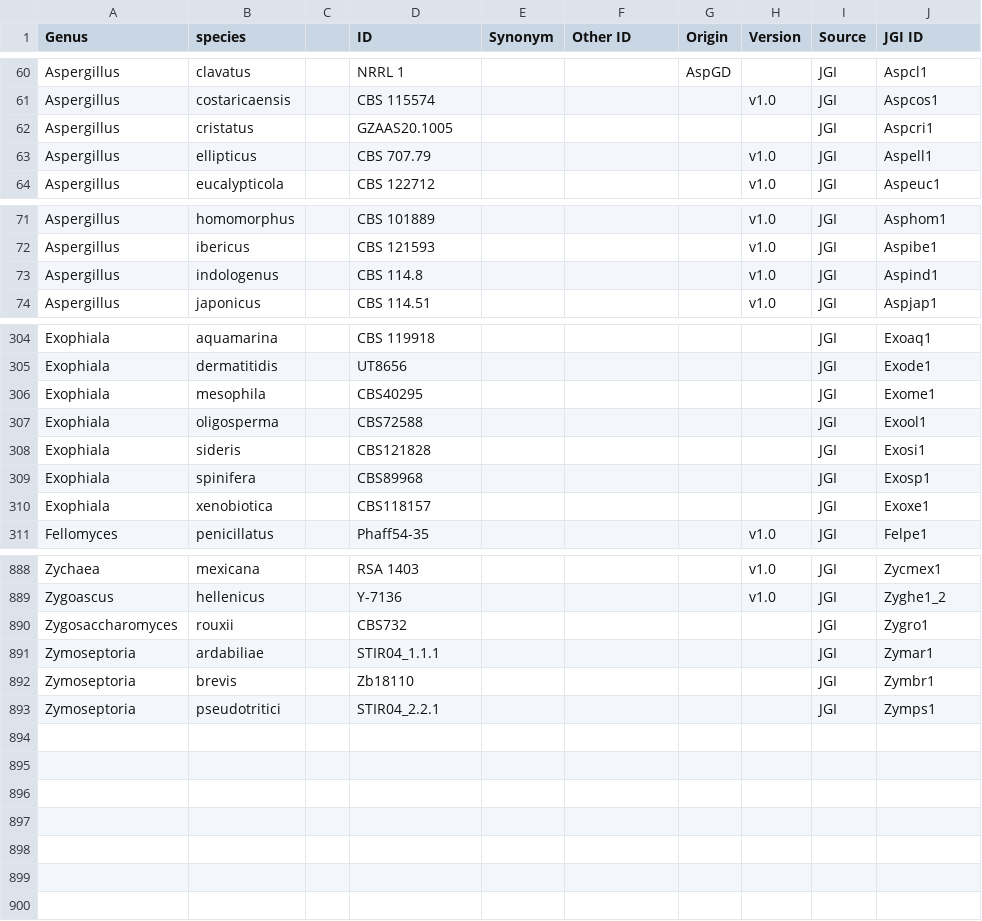
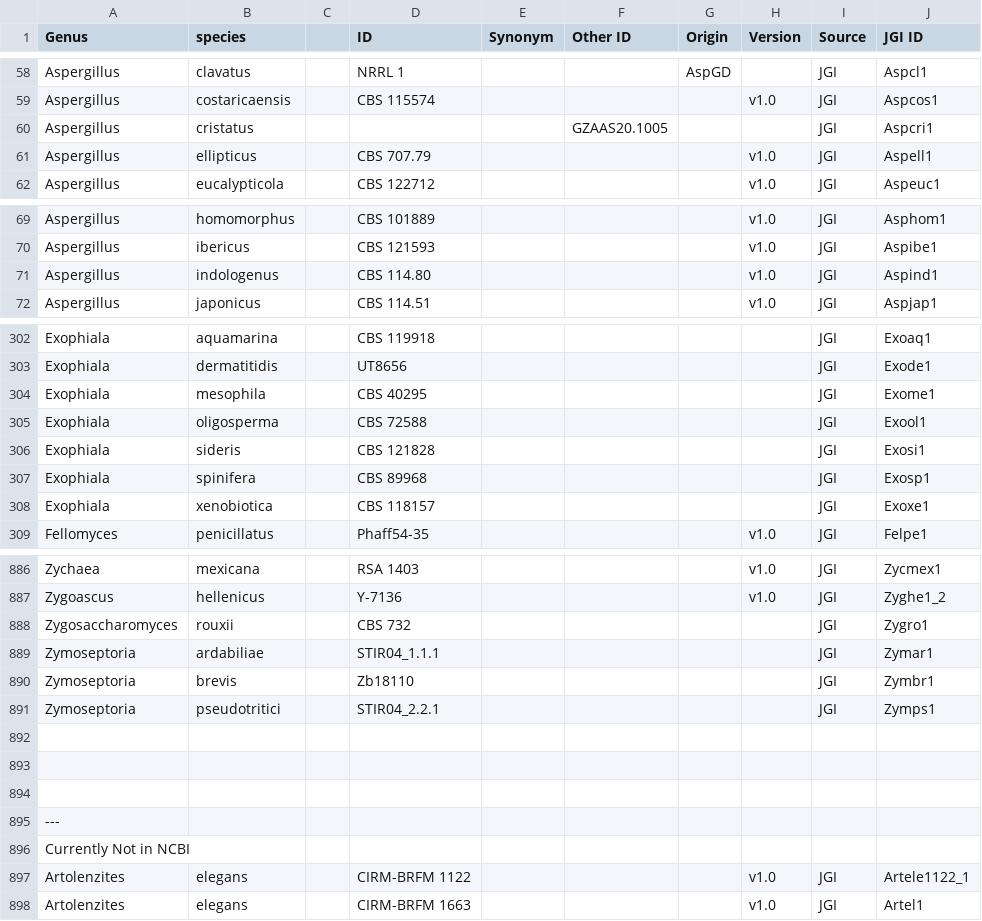
Before and after one commit to guyleonard/orchardDB, a CSV file: jgi_fungi.csv, drawn as a sheet; only a part is shown, gaps mark what is left out; addresses are those after the commit; rows hold the shown columns only; the diff covers the shown part only; the diff names each change by its address in the sheet, - before the commit and + after, or states it on an @@ line.

Commit message:
all fungo begining with A are now NCBI searchable

```diff
--- a/jgi_fungi.csv
+++ b/jgi_fungi.csv
-D60 (ID): GZAAS20.1005
+D60 (ID): (empty)
-F60 (Other ID): (empty)
+F60 (Other ID): GZAAS20.1005
-D71 (ID): CBS 114.8
+D71 (ID): CBS 114.80
-D304 (ID): CBS40295
+D304 (ID): CBS 40295
-D305 (ID): CBS72588
+D305 (ID): CBS 72588
-D306 (ID): CBS121828
+D306 (ID): CBS 121828
-D307 (ID): CBS89968
+D307 (ID): CBS 89968
-D308 (ID): CBS118157
+D308 (ID): CBS 118157
-D888 (ID): CBS732
+D888 (ID): CBS 732
+row 892: (empty)
+row 893: (empty)
+row 894: (empty)
+row 895: ---
+row 896: Currently Not in NCBI
@@ row 45 moved to row 897: Artolenzites @@
@@ row 46 moved to row 898: Artolenzites @@
```
Also changed, not shown: 71 edited cells elsewhere in this file.
